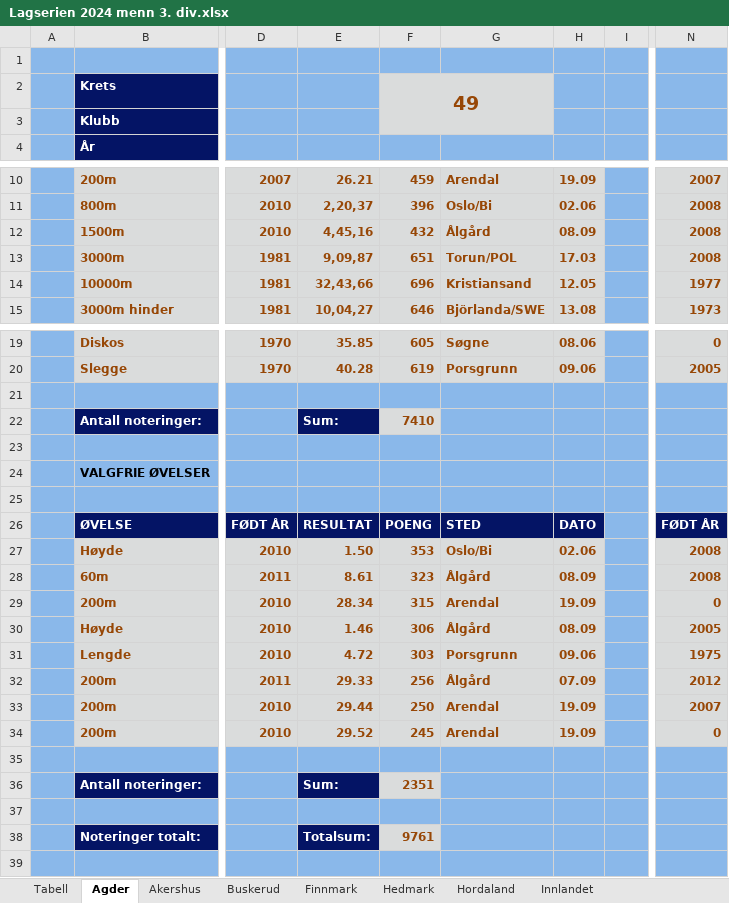
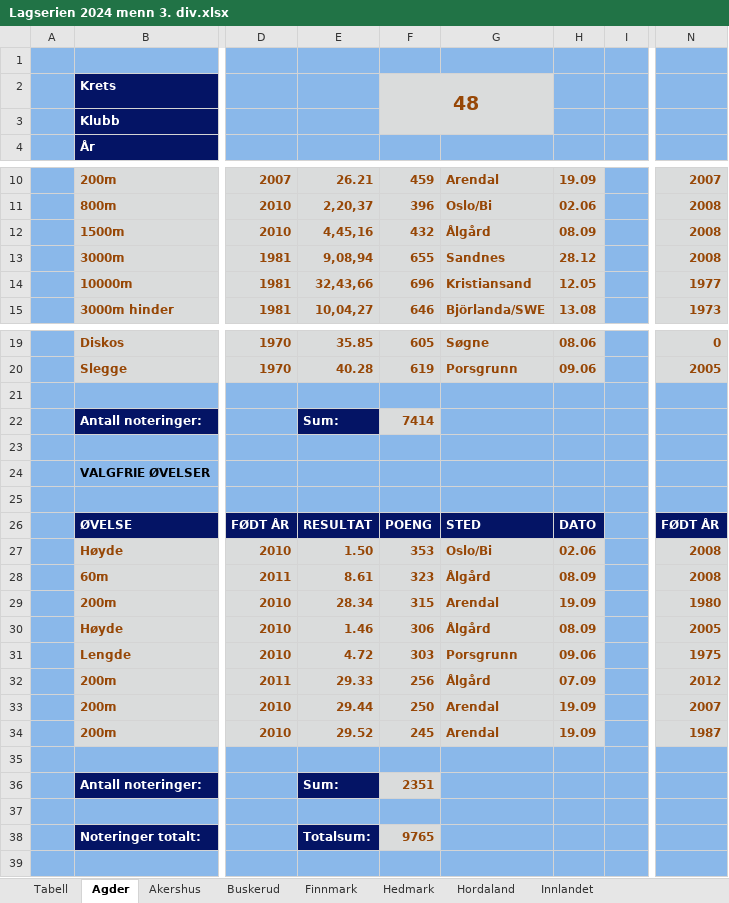
Before and after one commit to perellef/Seriekalkulator-Friidrett, an Excel workbook: output/Lagserien 2024 menn 3. div.xlsx, sheet Agder, drawn as a sheet; only a part is shown, gaps mark what is left out; values as stored, in another font and other column widths than the file's, no borders; the diff names each change by its address in the sheet, - before the commit and + after, or states it on an @@ line.

```diff
--- a/output/Lagserien 2024 menn 3. div.xlsx (sheet Agder)
+++ b/output/Lagserien 2024 menn 3. div.xlsx (sheet Agder)
-F2: 49
+F2: 48
-E13: 9,09,87
+E13: 9,08,94
-F13: 651
+F13: 655
-G13: Torun/POL
+G13: Sandnes
-H13: 17.03
+H13: 28.12
-F22: 7410
+F22: 7414
-N29: 0
+N29: 1980
-N34: 0
+N34: 1987
-F38: 9761
+F38: 9765
```
Also changed, not shown: sheet Rogaland, sheet Innlandet, sheet Tabell, sheet Sør-Trøndelag, sheet Hordaland, sheet Oslo, 6 more sheets, output/Lagserien 2024 1-2. div.xlsx, output/Lagserien 2024 kvinner 3. div.xlsx, 2 other files.
